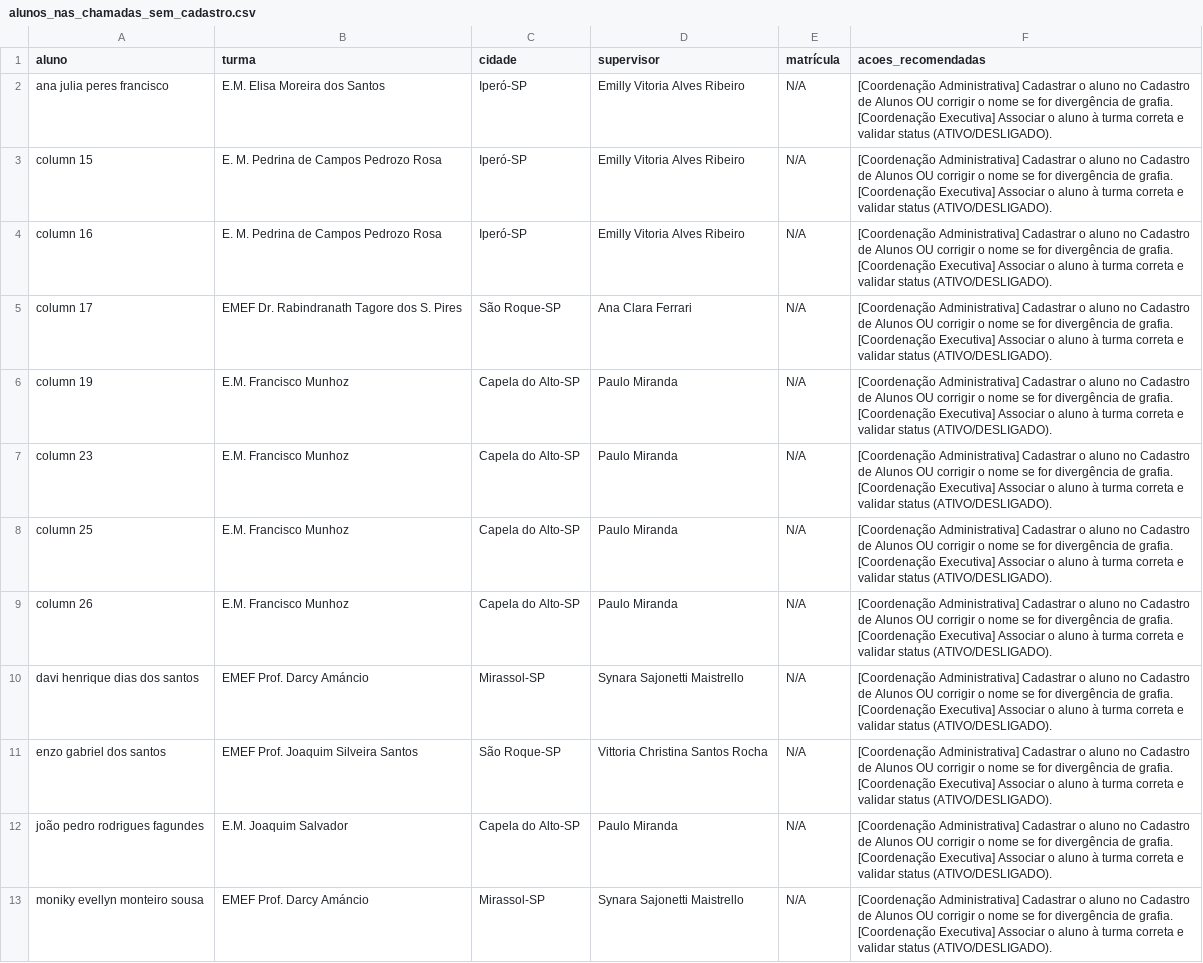
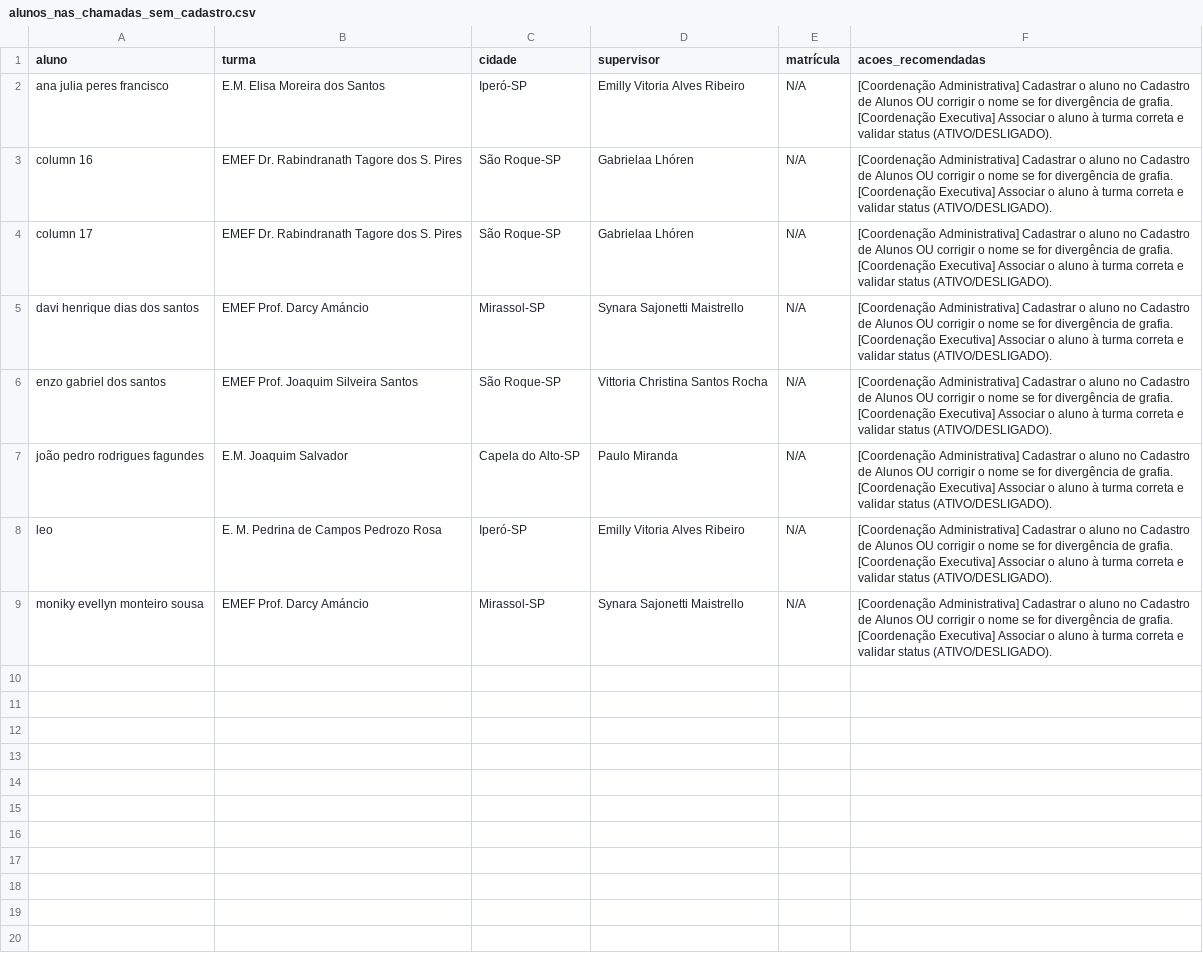
Before and after one commit to ProgramaFuturoCientista/relatorio-pfc, a CSV file: auditoria/alunos_nas_chamadas_sem_cadastro.csv, drawn as a sheet.

```diff
--- a/auditoria/alunos_nas_chamadas_sem_cadastro.csv
+++ b/auditoria/alunos_nas_chamadas_sem_cadastro.csv
@@ -2,9 +2,4 @@
 ana julia peres francisco,E.M. Elisa Moreira dos Santos,Iperó-SP,Emilly Vitoria Alves Ribeiro,N/A,[Coordenação Administrativa] Cadastrar o aluno no Cadastro de Alunos OU corrigir o nome se for divergência de grafia. [Coordenação Executiva] Associar o aluno à turma correta e validar status (ATIVO/DESLIGADO).
-column 15,E. M. Pedrina de Campos Pedrozo Rosa,Iperó-SP,Emilly Vitoria Alves Ribeiro,N/A,[Coordenação Administrativa] Cadastrar o aluno no Cadastro de Alunos OU corrigir o nome se for divergência de grafia. [Coordenação Executiva] Associar o aluno à turma correta e validar status (ATIVO/DESLIGADO).
-column 16,E. M. Pedrina de Campos Pedrozo Rosa,Iperó-SP,Emilly Vitoria Alves Ribeiro,N/A,[Coordenação Administrativa] Cadastrar o aluno no Cadastro de Alunos OU corrigir o nome se for divergência de grafia. [Coordenação Executiva] Associar o aluno à turma correta e validar status (ATIVO/DESLIGADO).
-column 17,EMEF Dr. Rabindranath Tagore dos S. Pires,São Roque-SP,Ana Clara Ferrari,N/A,[Coordenação Administrativa] Cadastrar o aluno no Cadastro de Alunos OU corrigir o nome se for divergência de grafia. [Coordenação Executiva] Associar o aluno à turma correta e validar status (ATIVO/DESLIGADO).
-column 19,E.M. Francisco Munhoz,Capela do Alto-SP,Paulo Miranda,N/A,[Coordenação Administrativa] Cadastrar o aluno no Cadastro de Alunos OU corrigir o nome se for divergência de grafia. [Coordenação Executiva] Associar o aluno à turma correta e validar status (ATIVO/DESLIGADO).
-column 23,E.M. Francisco Munhoz,Capela do Alto-SP,Paulo Miranda,N/A,[Coordenação Administrativa] Cadastrar o aluno no Cadastro de Alunos OU corrigir o nome se for divergência de grafia. [Coordenação Executiva] Associar o aluno à turma correta e validar status (ATIVO/DESLIGADO).
-column 25,E.M. Francisco Munhoz,Capela do Alto-SP,Paulo Miranda,N/A,[Coordenação Administrativa] Cadastrar o aluno no Cadastro de Alunos OU corrigir o nome se for divergência de grafia. [Coordenação Executiva] Associar o aluno à turma correta e validar status (ATIVO/DESLIGADO).
-column 26,E.M. Francisco Munhoz,Capela do Alto-SP,Paulo Miranda,N/A,[Coordenação Administrativa] Cadastrar o aluno no Cadastro de Alunos OU corrigir o nome se for divergência de grafia. [Coordenação Executiva] Associar o aluno à turma correta e validar status (ATIVO/DESLIGADO).
+column 16,EMEF Dr. Rabindranath Tagore dos S. Pires,São Roque-SP,Gabrielaa Lhóren,N/A,[Coordenação Administrativa] Cadastrar o aluno no Cadastro de Alunos OU corrigir o nome se for divergência de grafia. [Coordenação Executiva] Associar o aluno à turma correta e validar status (ATIVO/DESLIGADO).
+column 17,EMEF Dr. Rabindranath Tagore dos S. Pires,São Roque-SP,Gabrielaa Lhóren,N/A,[Coordenação Administrativa] Cadastrar o aluno no Cadastro de Alunos OU corrigir o nome se for divergência de grafia. [Coordenação Executiva] Associar o aluno à turma correta e validar status (ATIVO/DESLIGADO).
 davi henrique dias dos santos,EMEF Prof. Darcy Amáncio,Mirassol-SP,Synara Sajonetti Maistrello,N/A,[Coordenação Administrativa] Cadastrar o aluno no Cadastro de Alunos OU corrigir o nome se for divergência de grafia. [Coordenação Executiva] Associar o aluno à turma correta e validar status (ATIVO/DESLIGADO).
@@ -12,2 +7,3 @@ enzo gabriel dos santos,EMEF Prof. Joaquim Silveira Santos,São Roque-SP,Vittori
 joão pedro rodrigues fagundes,E.M. Joaquim Salvador,Capela do Alto-SP,Paulo Miranda,N/A,[Coordenação Administrativa] Cadastrar o aluno no Cadastro de Alunos OU corrigir o nome se for divergência de grafia. [Coordenação Executiva] Associar o aluno à turma correta e validar status (ATIVO/DESLIGADO).
+leo,E. M. Pedrina de Campos Pedrozo Rosa,Iperó-SP,Emilly Vitoria Alves Ribeiro,N/A,[Coordenação Administrativa] Cadastrar o aluno no Cadastro de Alunos OU corrigir o nome se for divergência de grafia. [Coordenação Executiva] Associar o aluno à turma correta e validar status (ATIVO/DESLIGADO).
 moniky evellyn monteiro sousa,EMEF Prof. Darcy Amáncio,Mirassol-SP,Synara Sajonetti Maistrello,N/A,[Coordenação Administrativa] Cadastrar o aluno no Cadastro de Alunos OU corrigir o nome se for divergência de grafia. [Coordenação Executiva] Associar o aluno à turma correta e validar status (ATIVO/DESLIGADO).
```
Also changed, not shown: auditoria/alunos_no_cadastro_sem_chamada.csv, auditoria/inconsistencias.csv, 13 other files.
